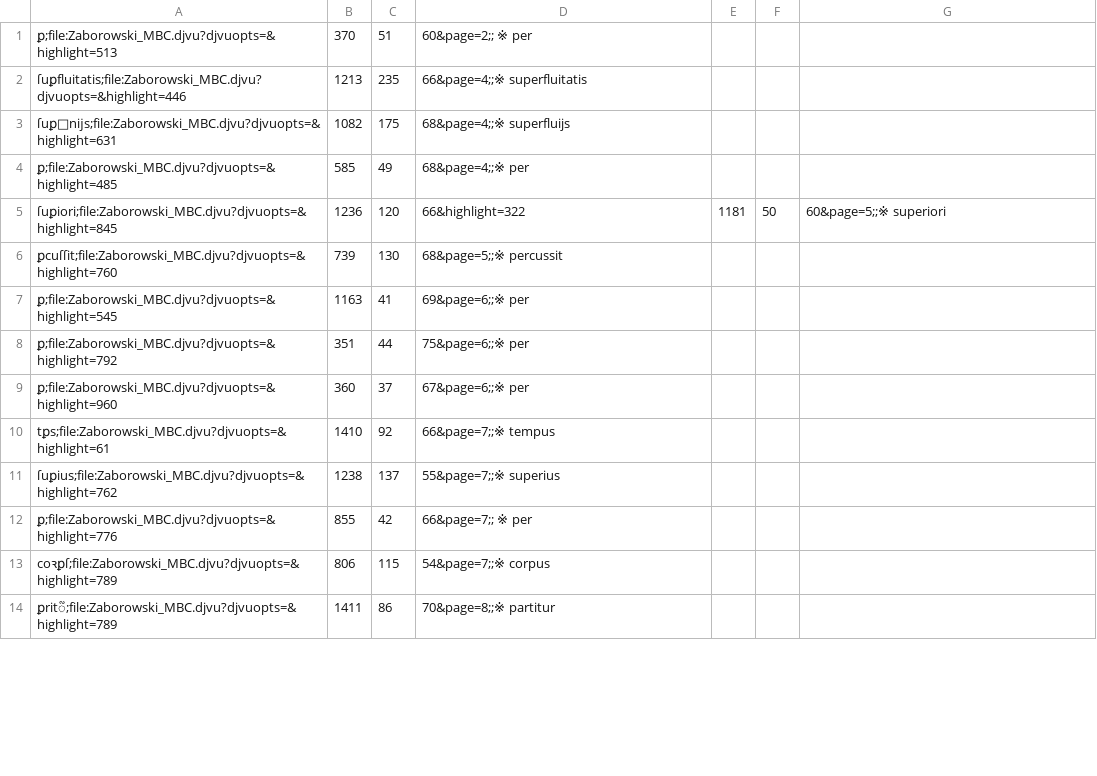
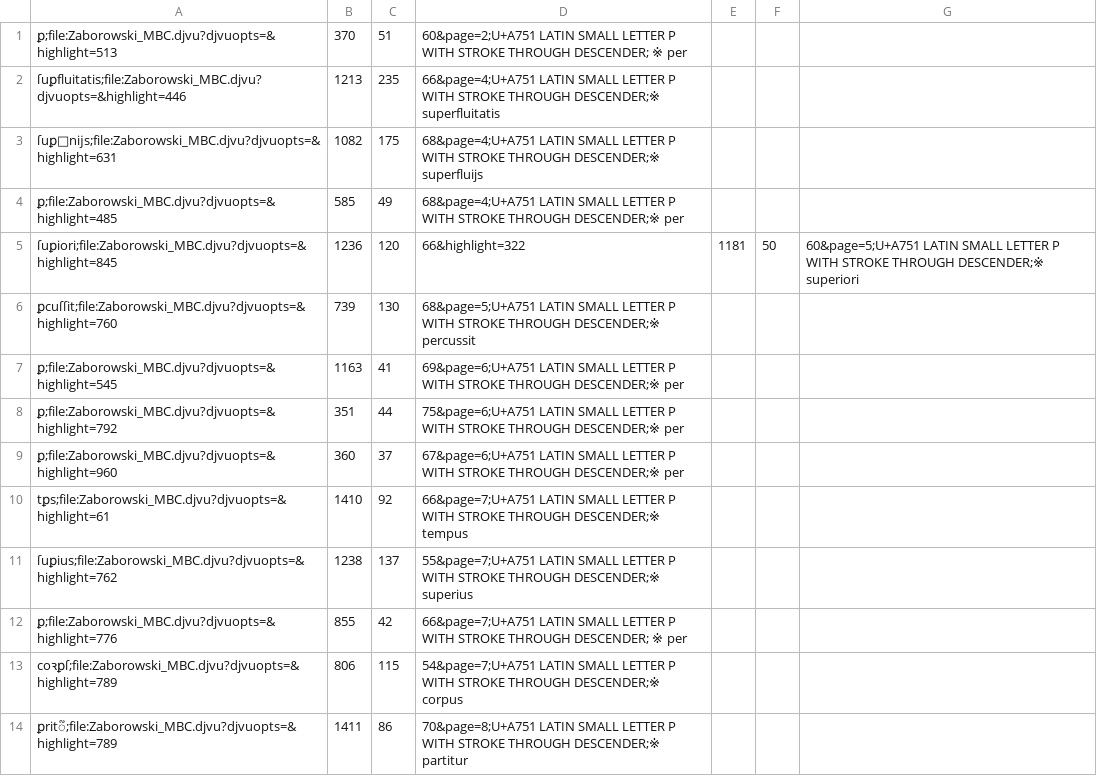
Before and after one commit to jsbien/Zaborowski-index4djview, a CSV file: characters/uA751-psd-A.csv, drawn as a sheet; only a part is shown; the diff covers the shown part only.

```diff
--- a/characters/uA751-psd-A.csv
+++ b/characters/uA751-psd-A.csv
@@ -1,14 +1,14 @@
-ꝑ;file:Zaborowski_MBC.djvu?djvuopts=&highlight=513,370,51,60&page=2;; ※ per
-ſuꝑfluitatis;file:Zaborowski_MBC.djvu?djvuopts=&highlight=446,1213,235,66&page=4;;※ superfluitatis
-ſuꝑnĳs;file:Zaborowski_MBC.djvu?djvuopts=&highlight=631,1082,175,68&page=4;;※ superfluijs
-ꝑ;file:Zaborowski_MBC.djvu?djvuopts=&highlight=485,585,49,68&page=4;;※ per
-ſuꝑiori;file:Zaborowski_MBC.djvu?djvuopts=&highlight=845,1236,120,66&highlight=322,1181,50,60&page=5;;※ superiori
-ꝑcuſſit;file:Zaborowski_MBC.djvu?djvuopts=&highlight=760,739,130,68&page=5;;※ percussit
-ꝑ;file:Zaborowski_MBC.djvu?djvuopts=&highlight=545,1163,41,69&page=6;;※ per
-ꝑ;file:Zaborowski_MBC.djvu?djvuopts=&highlight=792,351,44,75&page=6;;※ per
-ꝑ;file:Zaborowski_MBC.djvu?djvuopts=&highlight=960,360,37,67&page=6;;※ per
-tꝑs;file:Zaborowski_MBC.djvu?djvuopts=&highlight=61,1410,92,66&page=7;;※ tempus
-ſuꝑius;file:Zaborowski_MBC.djvu?djvuopts=&highlight=762,1238,137,55&page=7;;※ superius
-ꝑ;file:Zaborowski_MBC.djvu?djvuopts=&highlight=776,855,42,66&page=7;; ※ per
-coꝛꝑſ;file:Zaborowski_MBC.djvu?djvuopts=&highlight=789,806,115,54&page=7;;※ corpus
-ꝑrit᷑;file:Zaborowski_MBC.djvu?djvuopts=&highlight=789,1411,86,70&page=8;;※ partitur
+ꝑ;file:Zaborowski_MBC.djvu?djvuopts=&highlight=513,370,51,60&page=2;U+A751 LATIN SMALL LETTER P WITH STROKE THROUGH DESCENDER; ※ per
+ſuꝑfluitatis;file:Zaborowski_MBC.djvu?djvuopts=&highlight=446,1213,235,66&page=4;U+A751 LATIN SMALL LETTER P WITH STROKE THROUGH DESCENDER;※ superfluitatis
+ſuꝑnĳs;file:Zaborowski_MBC.djvu?djvuopts=&highlight=631,1082,175,68&page=4;U+A751 LATIN SMALL LETTER P WITH STROKE THROUGH DESCENDER;※ superfluijs
+ꝑ;file:Zaborowski_MBC.djvu?djvuopts=&highlight=485,585,49,68&page=4;U+A751 LATIN SMALL LETTER P WITH STROKE THROUGH DESCENDER;※ per
+ſuꝑiori;file:Zaborowski_MBC.djvu?djvuopts=&highlight=845,1236,120,66&highlight=322,1181,50,60&page=5;U+A751 LATIN SMALL LETTER P WITH STROKE THROUGH DESCENDER;※ superiori
+ꝑcuſſit;file:Zaborowski_MBC.djvu?djvuopts=&highlight=760,739,130,68&page=5;U+A751 LATIN SMALL LETTER P WITH STROKE THROUGH DESCENDER;※ percussit
+ꝑ;file:Zaborowski_MBC.djvu?djvuopts=&highlight=545,1163,41,69&page=6;U+A751 LATIN SMALL LETTER P WITH STROKE THROUGH DESCENDER;※ per
+ꝑ;file:Zaborowski_MBC.djvu?djvuopts=&highlight=792,351,44,75&page=6;U+A751 LATIN SMALL LETTER P WITH STROKE THROUGH DESCENDER;※ per
+ꝑ;file:Zaborowski_MBC.djvu?djvuopts=&highlight=960,360,37,67&page=6;U+A751 LATIN SMALL LETTER P WITH STROKE THROUGH DESCENDER;※ per
+tꝑs;file:Zaborowski_MBC.djvu?djvuopts=&highlight=61,1410,92,66&page=7;U+A751 LATIN SMALL LETTER P WITH STROKE THROUGH DESCENDER;※ tempus
+ſuꝑius;file:Zaborowski_MBC.djvu?djvuopts=&highlight=762,1238,137,55&page=7;U+A751 LATIN SMALL LETTER P WITH STROKE THROUGH DESCENDER;※ superius
+ꝑ;file:Zaborowski_MBC.djvu?djvuopts=&highlight=776,855,42,66&page=7;U+A751 LATIN SMALL LETTER P WITH STROKE THROUGH DESCENDER; ※ per
+coꝛꝑſ;file:Zaborowski_MBC.djvu?djvuopts=&highlight=789,806,115,54&page=7;U+A751 LATIN SMALL LETTER P WITH STROKE THROUGH DESCENDER;※ corpus
+ꝑrit᷑;file:Zaborowski_MBC.djvu?djvuopts=&highlight=789,1411,86,70&page=8;U+A751 LATIN SMALL LETTER P WITH STROKE THROUGH DESCENDER;※ partitur
```
Also changed, not shown: 30 edited cells elsewhere in this file, characters/u0308-diaeresis-A.csv, characters/u204A-tet-A.csv, 54 other files.
